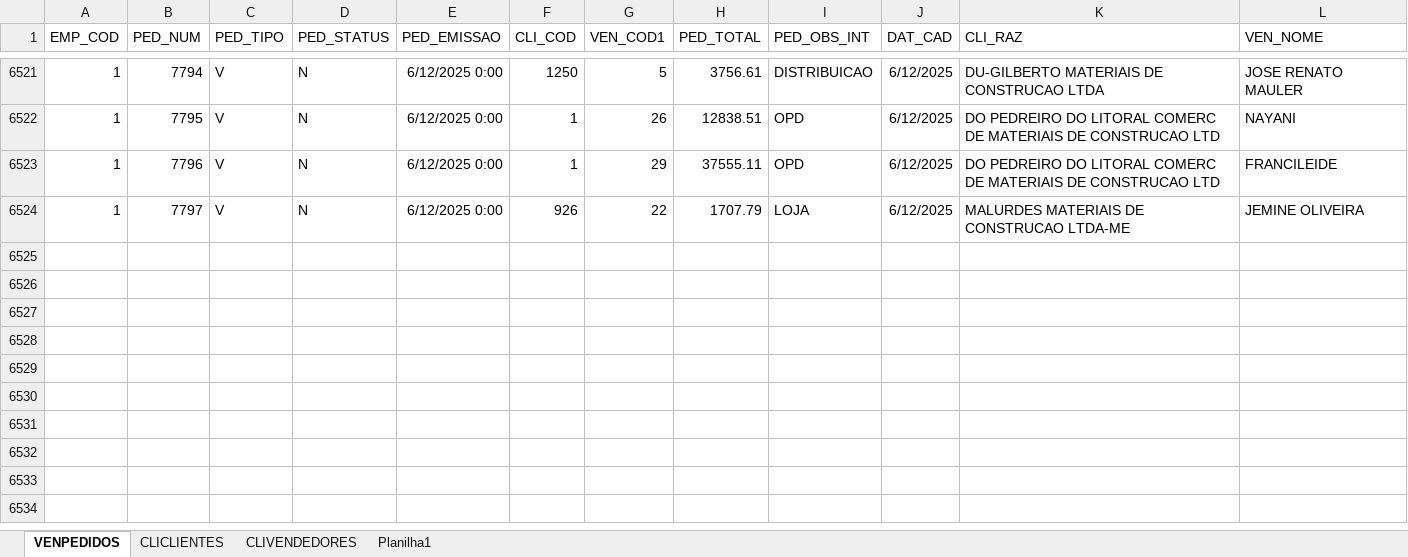
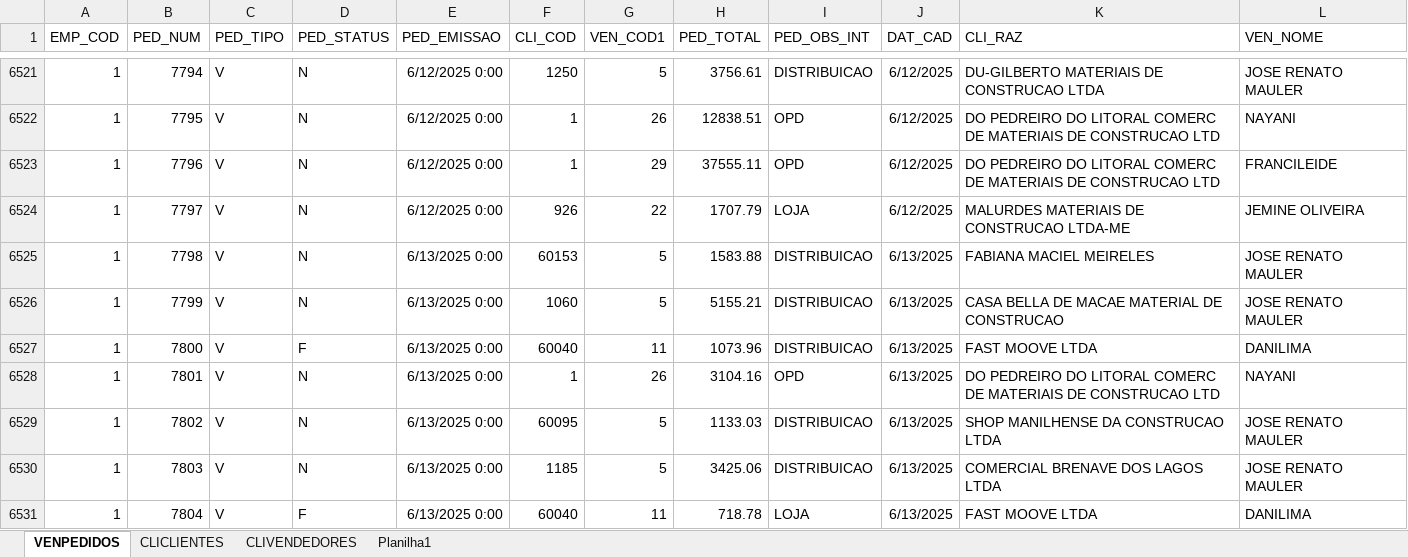
Before and after one commit to jgu1lherme/crmalternativa_metas, an Excel workbook: resources/VENDAS.xlsx, sheet VENPEDIDOS, drawn as a sheet; only a part is shown, gaps mark what is left out; values as stored, in another font and other column widths than the file's, no borders; table styles not drawn; the diff covers the shown part only; the diff names each change by its address in the sheet, - before the commit and + after, or states it on an @@ line.

Commit message:
Add files via upload

```diff
--- a/resources/VENDAS.xlsx (sheet VENPEDIDOS)
+++ b/resources/VENDAS.xlsx (sheet VENPEDIDOS)
+row 6525: 1 | 7798 | V | N | 6/13/2025 0:00 | 60153 | 5 | 1583.88 | DISTRIBUICAO | 6/13/2025 | FABIANA MACIEL MEIRELES | JOSE RENATO MAULER
+row 6526: 1 | 7799 | V | N | 6/13/2025 0:00 | 1060 | 5 | 5155.21 | DISTRIBUICAO | 6/13/2025 | CASA BELLA DE MACAE MATERIAL DE CONSTRUCAO | JOSE RENATO MAULER
+row 6527: 1 | 7800 | V | F | 6/13/2025 0:00 | 60040 | 11 | 1073.96 | DISTRIBUICAO | 6/13/2025 | FAST MOOVE LTDA | DANILIMA
+row 6528: 1 | 7801 | V | N | 6/13/2025 0:00 | 1 | 26 | 3104.16 | OPD | 6/13/2025 | DO PEDREIRO DO LITORAL COMERC DE MATERIAIS DE CONSTRUCAO LTD | NAYANI
+row 6529: 1 | 7802 | V | N | 6/13/2025 0:00 | 60095 | 5 | 1133.03 | DISTRIBUICAO | 6/13/2025 | SHOP MANILHENSE DA CONSTRUCAO LTDA | JOSE RENATO MAULER
+row 6530: 1 | 7803 | V | N | 6/13/2025 0:00 | 1185 | 5 | 3425.06 | DISTRIBUICAO | 6/13/2025 | COMERCIAL BRENAVE DOS LAGOS LTDA | JOSE RENATO MAULER
+row 6531: 1 | 7804 | V | F | 6/13/2025 0:00 | 60040 | 11 | 718.78 | LOJA | 6/13/2025 | FAST MOOVE LTDA | DANILIMA
```
Also changed, not shown: 7 added rows and 2 edited cells elsewhere in this sheet, sheet CLICLIENTES.
